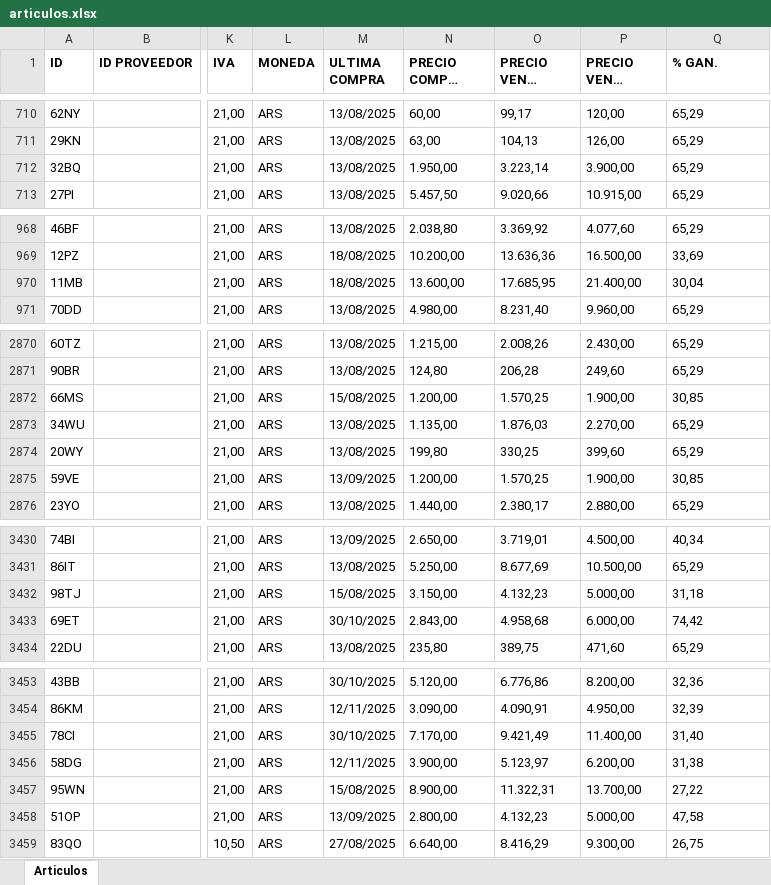
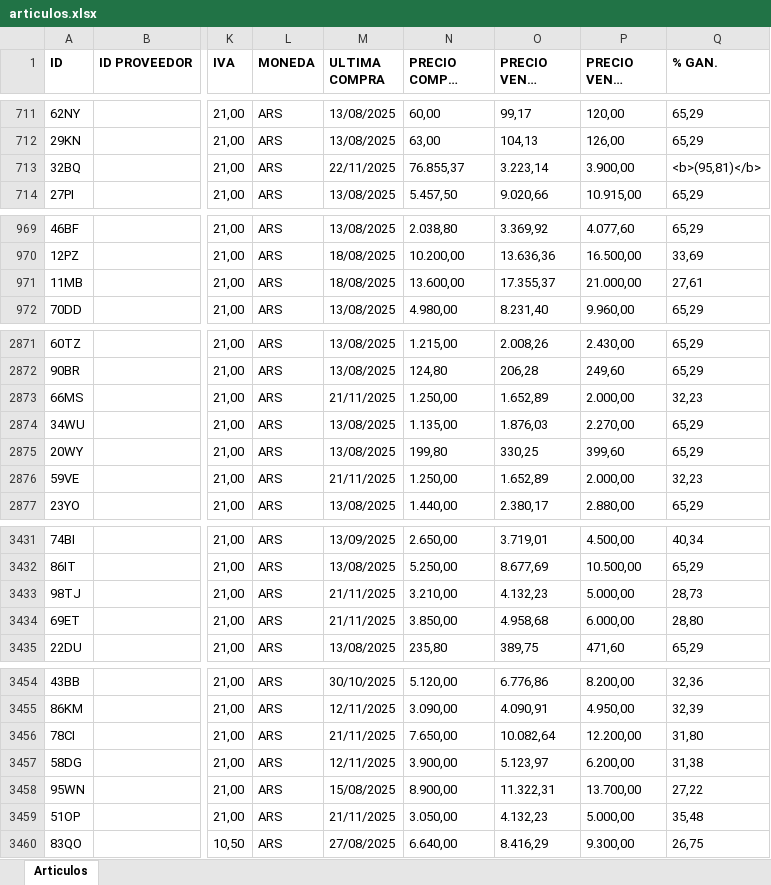
Before and after one commit to ppaipi/plutarco.github.io, an Excel workbook: media/articulos.xlsx, sheet Articulos, drawn as a sheet; only a part is shown, gaps mark what is left out; long unchanged cells end in …; values as stored, in another font and other column widths than the file's, no borders; addresses are those after the commit; the diff covers the shown part only; the diff names each change by its address in the sheet, - before the commit and + after, or states it on an @@ line.

```diff
--- a/media/articulos.xlsx (sheet Articulos)
+++ b/media/articulos.xlsx (sheet Articulos)
-M713 (ULTIMA COMPRA): 13/08/2025
+M713 (ULTIMA COMPRA): 22/11/2025
-N713 (PRECIO COMPRA S/IVA): 1.950,00
+N713 (PRECIO COMPRA S/IVA): 76.855,37
-Q713 (% GAN.): 65,29
+Q713 (% GAN.): <b>(95,81)</b>
-O971 (PRECIO VENTA S/IVA): 17.685,95
+O971 (PRECIO VENTA S/IVA): 17.355,37
-P971 (PRECIO VENTA C/IVA): 21.400,00
+P971 (PRECIO VENTA C/IVA): 21.000,00
-Q971 (% GAN.): 30,04
+Q971 (% GAN.): 27,61
-M2873 (ULTIMA COMPRA): 15/08/2025
+M2873 (ULTIMA COMPRA): 21/11/2025
-N2873 (PRECIO COMPRA S/IVA): 1.200,00
+N2873 (PRECIO COMPRA S/IVA): 1.250,00
-O2873 (PRECIO VENTA S/IVA): 1.570,25
+O2873 (PRECIO VENTA S/IVA): 1.652,89
-P2873 (PRECIO VENTA C/IVA): 1.900,00
+P2873 (PRECIO VENTA C/IVA): 2.000,00
-Q2873 (% GAN.): 30,85
+Q2873 (% GAN.): 32,23
-M2876 (ULTIMA COMPRA): 13/09/2025
+M2876 (ULTIMA COMPRA): 21/11/2025
-N2876 (PRECIO COMPRA S/IVA): 1.200,00
+N2876 (PRECIO COMPRA S/IVA): 1.250,00
-O2876 (PRECIO VENTA S/IVA): 1.570,25
+O2876 (PRECIO VENTA S/IVA): 1.652,89
-P2876 (PRECIO VENTA C/IVA): 1.900,00
+P2876 (PRECIO VENTA C/IVA): 2.000,00
-Q2876 (% GAN.): 30,85
+Q2876 (% GAN.): 32,23
-M3433 (ULTIMA COMPRA): 15/08/2025
+M3433 (ULTIMA COMPRA): 21/11/2025
-N3433 (PRECIO COMPRA S/IVA): 3.150,00
+N3433 (PRECIO COMPRA S/IVA): 3.210,00
-Q3433 (% GAN.): 31,18
+Q3433 (% GAN.): 28,73
-M3434 (ULTIMA COMPRA): 30/10/2025
+M3434 (ULTIMA COMPRA): 21/11/2025
-N3434 (PRECIO COMPRA S/IVA): 2.843,00
+N3434 (PRECIO COMPRA S/IVA): 3.850,00
-Q3434 (% GAN.): 74,42
+Q3434 (% GAN.): 28,80
-M3456 (ULTIMA COMPRA): 30/10/2025
+M3456 (ULTIMA COMPRA): 21/11/2025
-N3456 (PRECIO COMPRA S/IVA): 7.170,00
+N3456 (PRECIO COMPRA S/IVA): 7.650,00
-O3456 (PRECIO VENTA S/IVA): 9.421,49
+O3456 (PRECIO VENTA S/IVA): 10.082,64
-P3456 (PRECIO VENTA C/IVA): 11.400,00
+P3456 (PRECIO VENTA C/IVA): 12.200,00
-Q3456 (% GAN.): 31,40
+Q3456 (% GAN.): 31,80
-M3459 (ULTIMA COMPRA): 13/09/2025
+M3459 (ULTIMA COMPRA): 21/11/2025
-N3459 (PRECIO COMPRA S/IVA): 2.800,00
+N3459 (PRECIO COMPRA S/IVA): 3.050,00
-Q3459 (% GAN.): 47,58
+Q3459 (% GAN.): 35,48
```
Also changed, not shown: 4 added rows, 3 removed rows and 33 edited cells elsewhere in this sheet, 1 other file.
